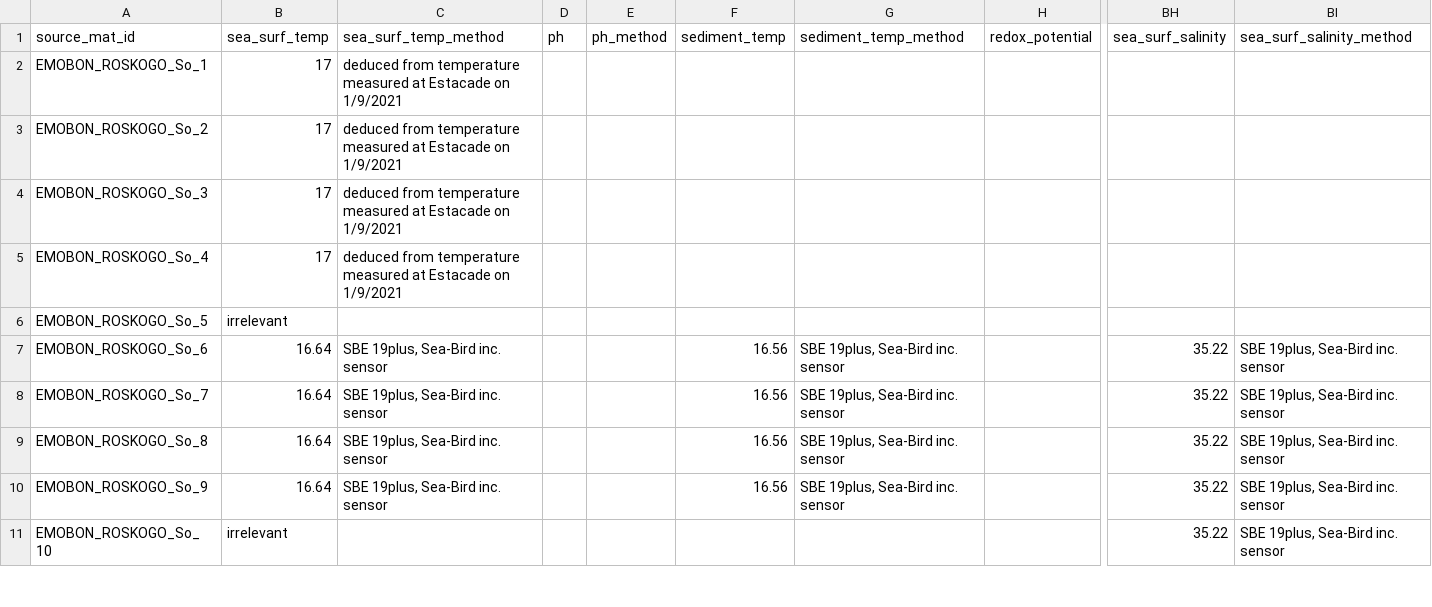
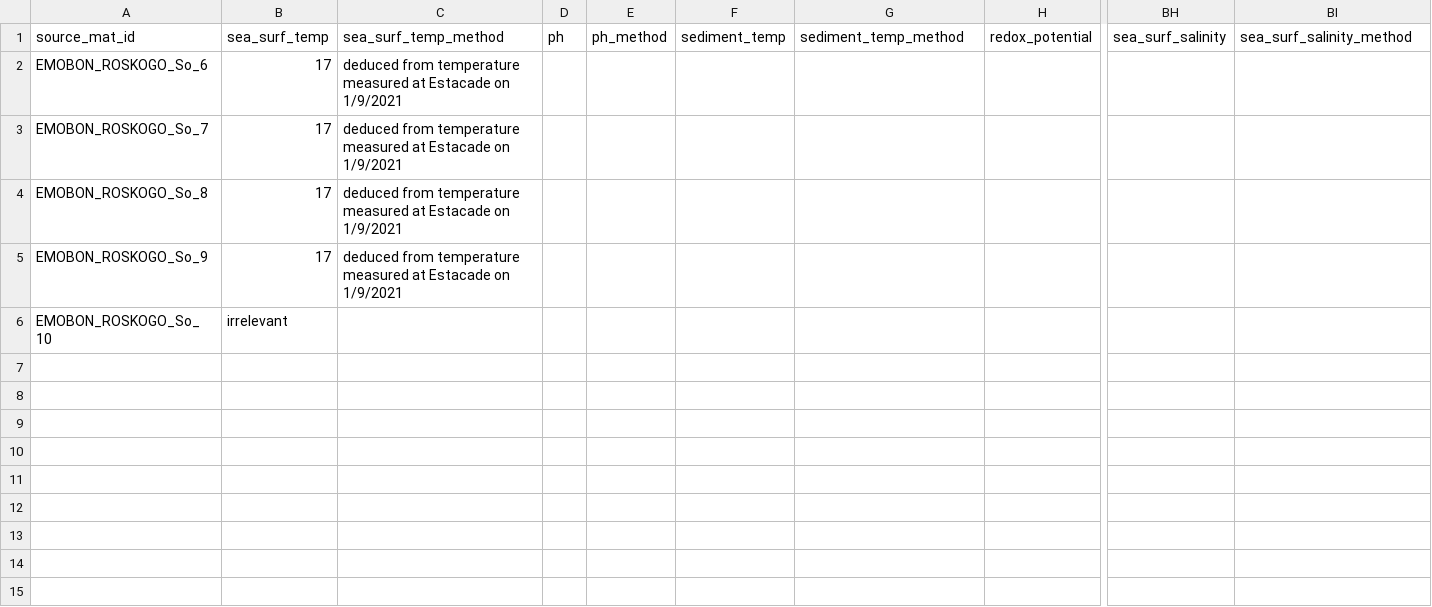
Before and after one commit to emo-bon/observatory-roskogo-crate, a CSV file: logsheets/filtered/sediment_measured.csv, drawn as a sheet; only a part is shown, gaps mark what is left out; rows hold the shown columns only; the diff covers the shown part only; the diff names each change by its address in the sheet, - before the commit and + after, or states it on an @@ line.

```diff
--- a/logsheets/filtered/sediment_measured.csv
+++ b/logsheets/filtered/sediment_measured.csv
-A2: EMOBON_ROSKOGO_So_1
+A2: EMOBON_ROSKOGO_So_6
-A3: EMOBON_ROSKOGO_So_2
+A3: EMOBON_ROSKOGO_So_7
-A4: EMOBON_ROSKOGO_So_3
+A4: EMOBON_ROSKOGO_So_8
-A5: EMOBON_ROSKOGO_So_4
+A5: EMOBON_ROSKOGO_So_9
-A6: EMOBON_ROSKOGO_So_5
+A6: EMOBON_ROSKOGO_So_10
-row 7: EMOBON_ROSKOGO_So_6 | 16.64 | SBE 19plus, Sea-Bird inc. sensor |  |  | 16.56 | SBE 19plus, Sea-Bird inc. sensor |  | 35.22 | SBE 19plus, Sea-Bird inc. sensor
+row 7: (empty)
-row 8: EMOBON_ROSKOGO_So_7 | 16.64 | SBE 19plus, Sea-Bird inc. sensor |  |  | 16.56 | SBE 19plus, Sea-Bird inc. sensor |  | 35.22 | SBE 19plus, Sea-Bird inc. sensor
+row 8: (empty)
-row 9: EMOBON_ROSKOGO_So_8 | 16.64 | SBE 19plus, Sea-Bird inc. sensor |  |  | 16.56 | SBE 19plus, Sea-Bird inc. sensor |  | 35.22 | SBE 19plus, Sea-Bird inc. sensor
+row 9: (empty)
-row 10: EMOBON_ROSKOGO_So_9 | 16.64 | SBE 19plus, Sea-Bird inc. sensor |  |  | 16.56 | SBE 19plus, Sea-Bird inc. sensor |  | 35.22 | SBE 19plus, Sea-Bird inc. sensor
+row 10: (empty)
-row 11: EMOBON_ROSKOGO_So_10 | irrelevant |  |  |  |  |  |  | 35.22 | SBE 19plus, Sea-Bird inc. sensor
+row 11: (empty)
+row 12: (empty)
+row 13: (empty)
+row 14: (empty)
+row 15: (empty)
```
Also changed, not shown: 60 added rows, 1 removed row and 20 edited cells elsewhere in this file, data-quality-control/dqc.csv, logsheets/filtered/sediment_sampling.csv, 7 other files.
